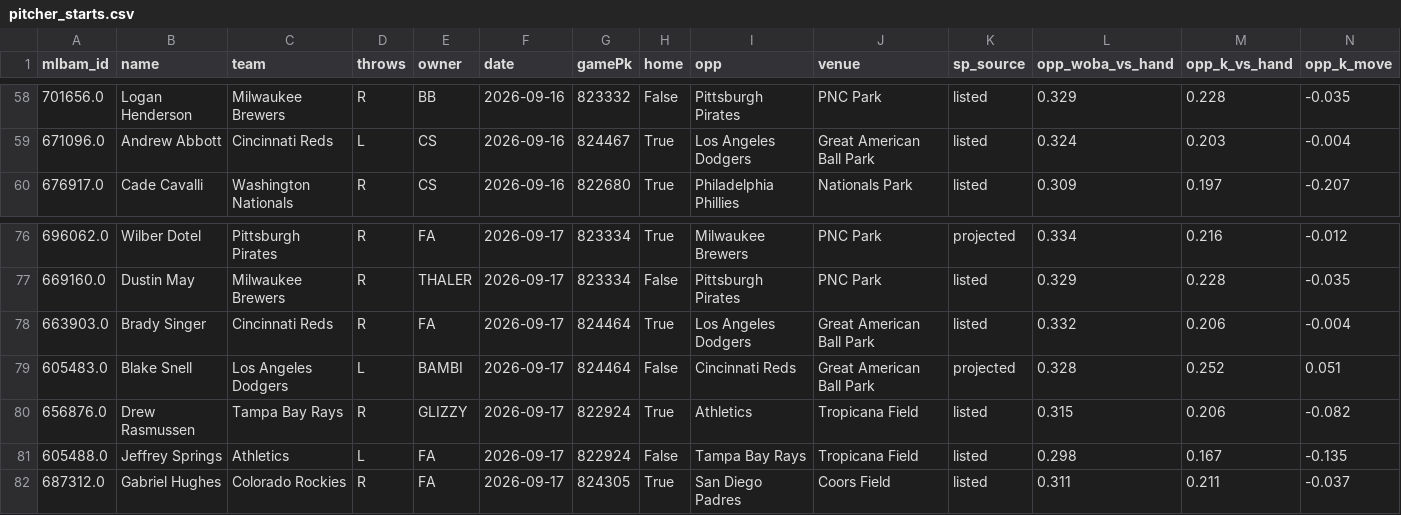
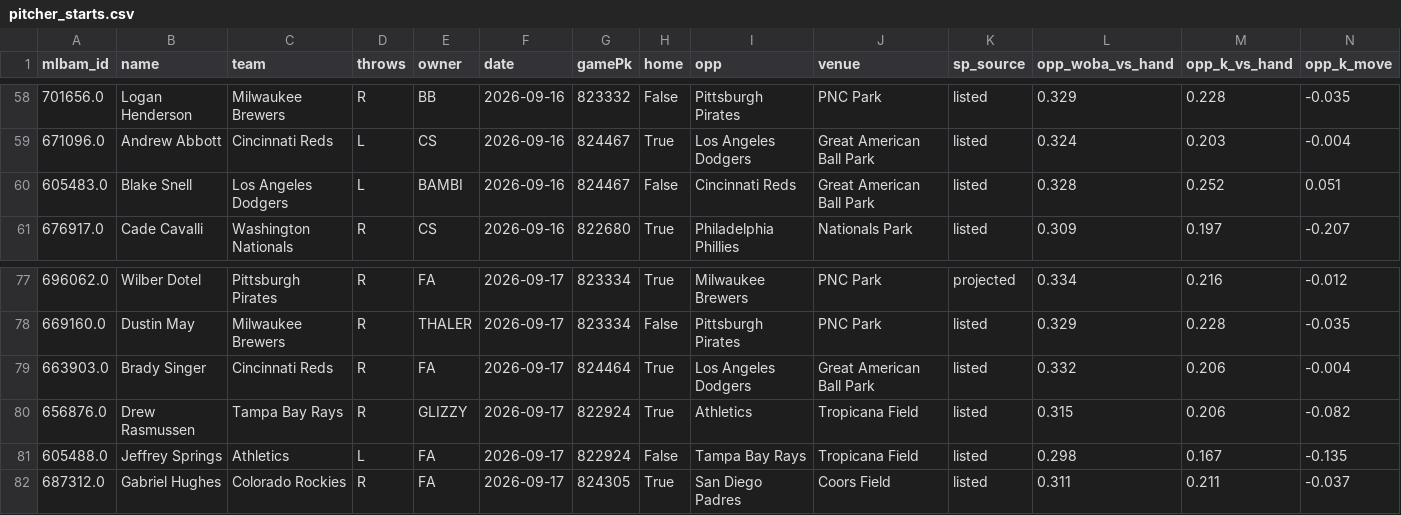
Before and after one commit to Albierrto/philly-special-lab, a CSV file: output/streamers/pitcher_starts.csv, drawn as a sheet; only a part is shown, gaps mark what is left out; removed rows and columns are numbered as before the commit, all else as after; rows hold the shown columns only; the diff names each change by its address in the sheet, - before the commit and + after, or states it on an @@ line.

```diff
--- a/output/streamers/pitcher_starts.csv
+++ b/output/streamers/pitcher_starts.csv
+row 60: 605483.0 | Blake Snell | Los Angeles Dodgers | L | BAMBI | 2026-09-16 | 824467 | False | Cincinnati Reds | Great American Ball Park | listed | 0.328 | 0.252 | 0.051
-row 79: 605483.0 | Blake Snell | Los Angeles Dodgers | L | BAMBI | 2026-09-17 | 824464 | False | Cincinnati Reds | Great American Ball Park | projected | 0.328 | 0.252 | 0.051
```
Also changed, not shown: output/streamers/hitter_days.csv, output/streamers/hitter_week.csv, 6 other files.
